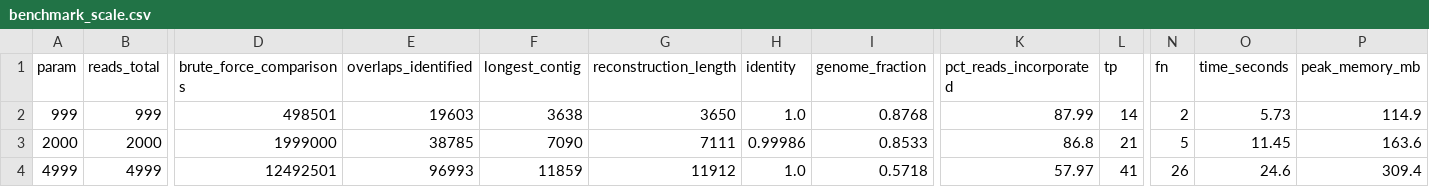
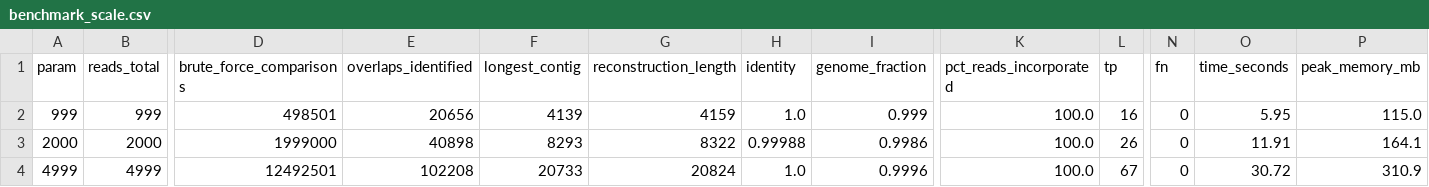
Before and after one commit to erapopovaa/Era-Popova-DNA-Genome-Reconstruction-from-Noisy-Sequencing-Reads, a CSV file: results/benchmark_scale.csv, drawn as a sheet; only a part is shown, gaps mark what is left out; the diff covers the shown part only; the diff names each change by its address in the sheet, - before the commit and + after, or states it on an @@ line.

```diff
--- a/results/benchmark_scale.csv
+++ b/results/benchmark_scale.csv
-E2 (overlaps_identified): 19603
+E2 (overlaps_identified): 20656
-F2 (longest_contig): 3638
+F2 (longest_contig): 4139
-G2 (reconstruction_length): 3650
+G2 (reconstruction_length): 4159
-I2 (genome_fraction): 0.8768
+I2 (genome_fraction): 0.999
-K2 (pct_reads_incorporated): 87.99
+K2 (pct_reads_incorporated): 100.0
-L2 (tp): 14
+L2 (tp): 16
-N2 (fn): 2
+N2 (fn): 0
-O2 (time_seconds): 5.73
+O2 (time_seconds): 5.95
-P2 (peak_memory_mb): 114.9
+P2 (peak_memory_mb): 115.0
-E3 (overlaps_identified): 38785
+E3 (overlaps_identified): 40898
-F3 (longest_contig): 7090
+F3 (longest_contig): 8293
-G3 (reconstruction_length): 7111
+G3 (reconstruction_length): 8322
-H3 (identity): 0.99986
+H3 (identity): 0.99988
-I3 (genome_fraction): 0.8533
+I3 (genome_fraction): 0.9986
-K3 (pct_reads_incorporated): 86.8
+K3 (pct_reads_incorporated): 100.0
-L3 (tp): 21
+L3 (tp): 26
-N3 (fn): 5
+N3 (fn): 0
-O3 (time_seconds): 11.45
+O3 (time_seconds): 11.91
-P3 (peak_memory_mb): 163.6
+P3 (peak_memory_mb): 164.1
-E4 (overlaps_identified): 96993
+E4 (overlaps_identified): 102208
-F4 (longest_contig): 11859
+F4 (longest_contig): 20733
-G4 (reconstruction_length): 11912
+G4 (reconstruction_length): 20824
-I4 (genome_fraction): 0.5718
+I4 (genome_fraction): 0.9996
-K4 (pct_reads_incorporated): 57.97
+K4 (pct_reads_incorporated): 100.0
-L4 (tp): 41
+L4 (tp): 67
-N4 (fn): 26
+N4 (fn): 0
-O4 (time_seconds): 24.6
+O4 (time_seconds): 30.72
-P4 (peak_memory_mb): 309.4
+P4 (peak_memory_mb): 310.9
```
Also changed, not shown: 19 edited cells elsewhere in this file, results/benchmark_ablation.csv, results/benchmark_coverage.csv, 5 other files.
